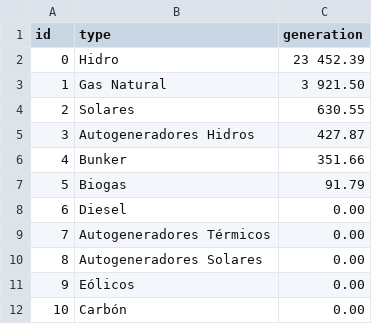
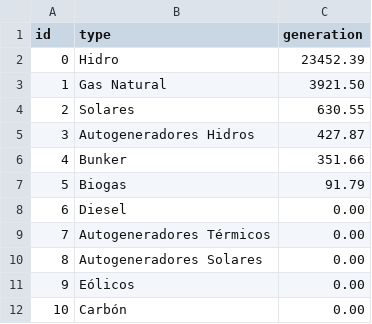
Before and after one commit to Jab91/data-example, a CSV file: daily-generation.csv, drawn as a sheet.

Commit message:
Update daily-generation.csv

```diff
--- a/daily-generation.csv
+++ b/daily-generation.csv
@@ -1,4 +1,4 @@
 id,type,generation
-0,Hidro,23 452.39
-1,Gas Natural,3 921.50
+0,Hidro,23452.39
+1,Gas Natural,3921.50
 2,Solares,630.55
```
